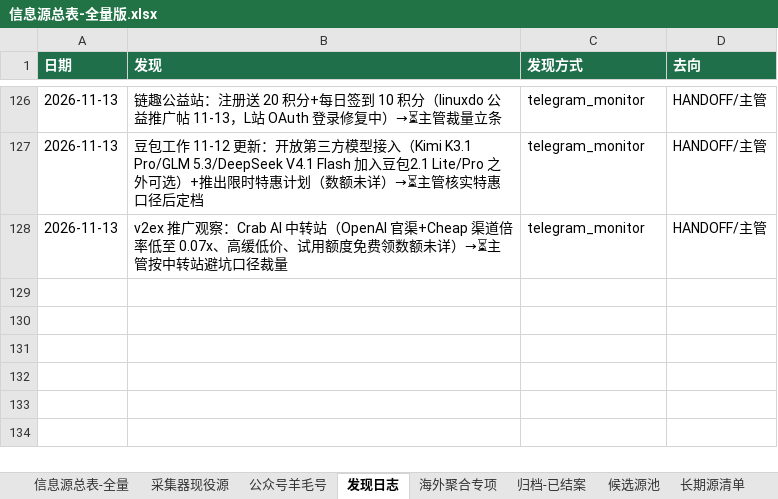
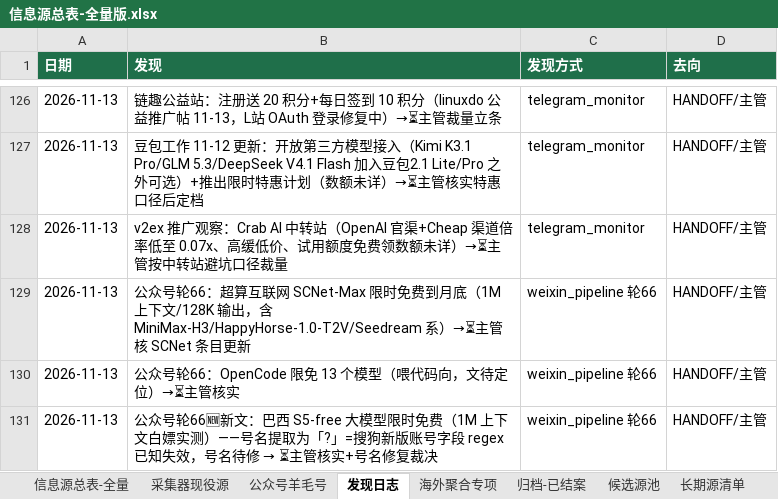
Before and after one commit to KJAI123/tokenmost, an Excel workbook: data-research/信息源总表-全量版.xlsx, sheet 发现日志, drawn as a sheet; only a part is shown, gaps mark what is left out; values as stored, in another font and other column widths than the file's, no borders; the diff names each change by its address in the sheet, - before the commit and + after, or states it on an @@ line.

Commit message:
crawler-line(AutoClaw): 11-13 10:00轮8绿——限免主题词大丰收SCNet-Max月底/OpenCode 13模型/S5-free⏳主管×3/Gemini4Hydrogen免费层铺开/发现日志+3

```diff
--- a/data-research/信息源总表-全量版.xlsx (sheet 发现日志)
+++ b/data-research/信息源总表-全量版.xlsx (sheet 发现日志)
+row 129: 2026-11-13 | 公众号轮66：超算互联网 SCNet-Max 限时免费到月底（1M 上下文/128K 输出，含 MiniMax-H3/HappyHorse-1.0-T2V/Seedream 系）→⏳主管核 SCNet 条目更新 | weixin_pipeline 轮66 | HANDOFF/主管
+row 130: 2026-11-13 | 公众号轮66：OpenCode 限免 13 个模型（喂代码向，文待定位）→⏳主管核实 | weixin_pipeline 轮66 | HANDOFF/主管
+row 131: 2026-11-13 | 公众号轮66🆕新文：巴西 S5-free 大模型限时免费（1M 上下文白嫖实测）——号名提取为「?」=搜狗新版账号字段 regex 已知失效，号名待修 → ⏳主管核实+号名修复裁决 | weixin_pipeline 轮66 | HANDOFF/主管
```
Also changed, not shown: 14 other files.
